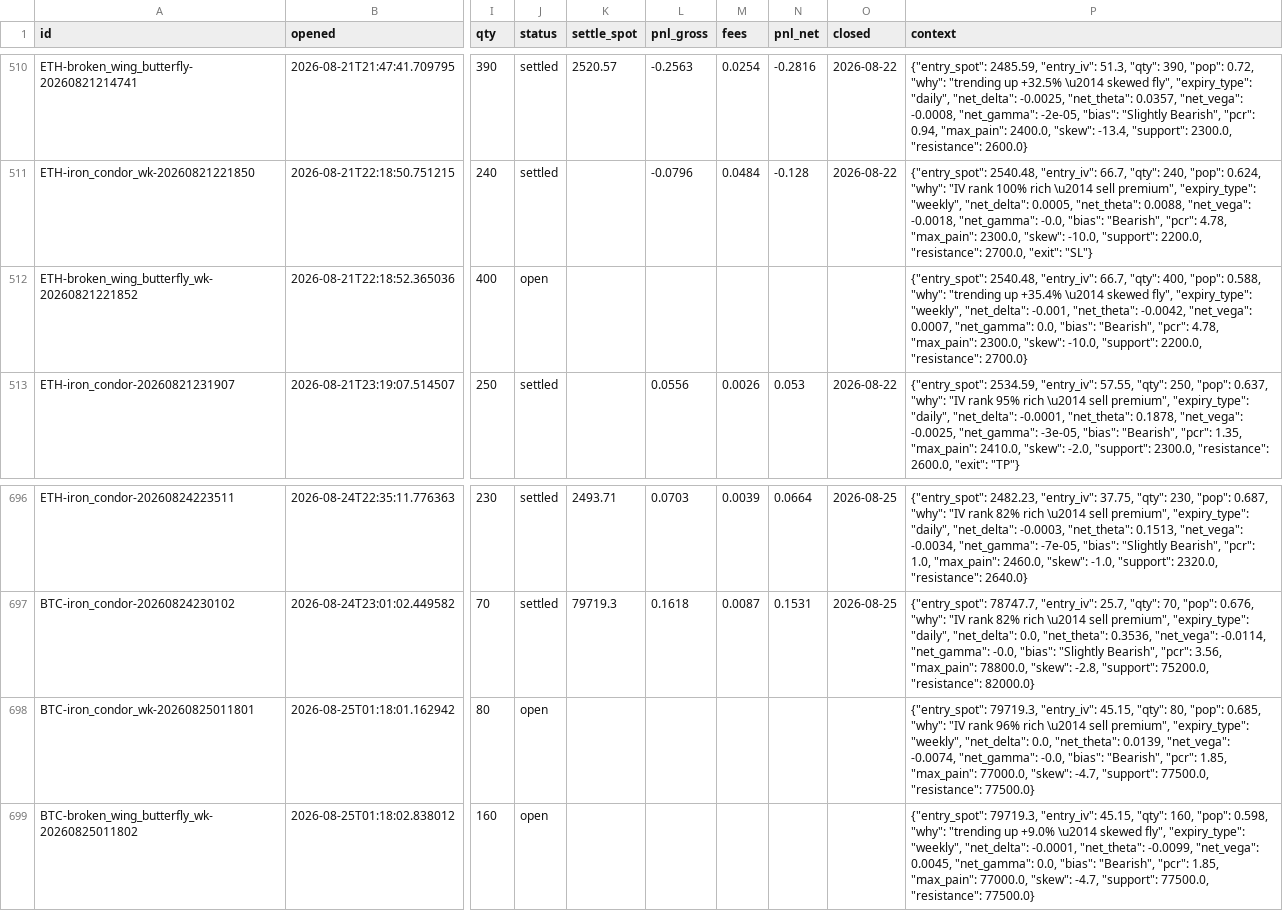
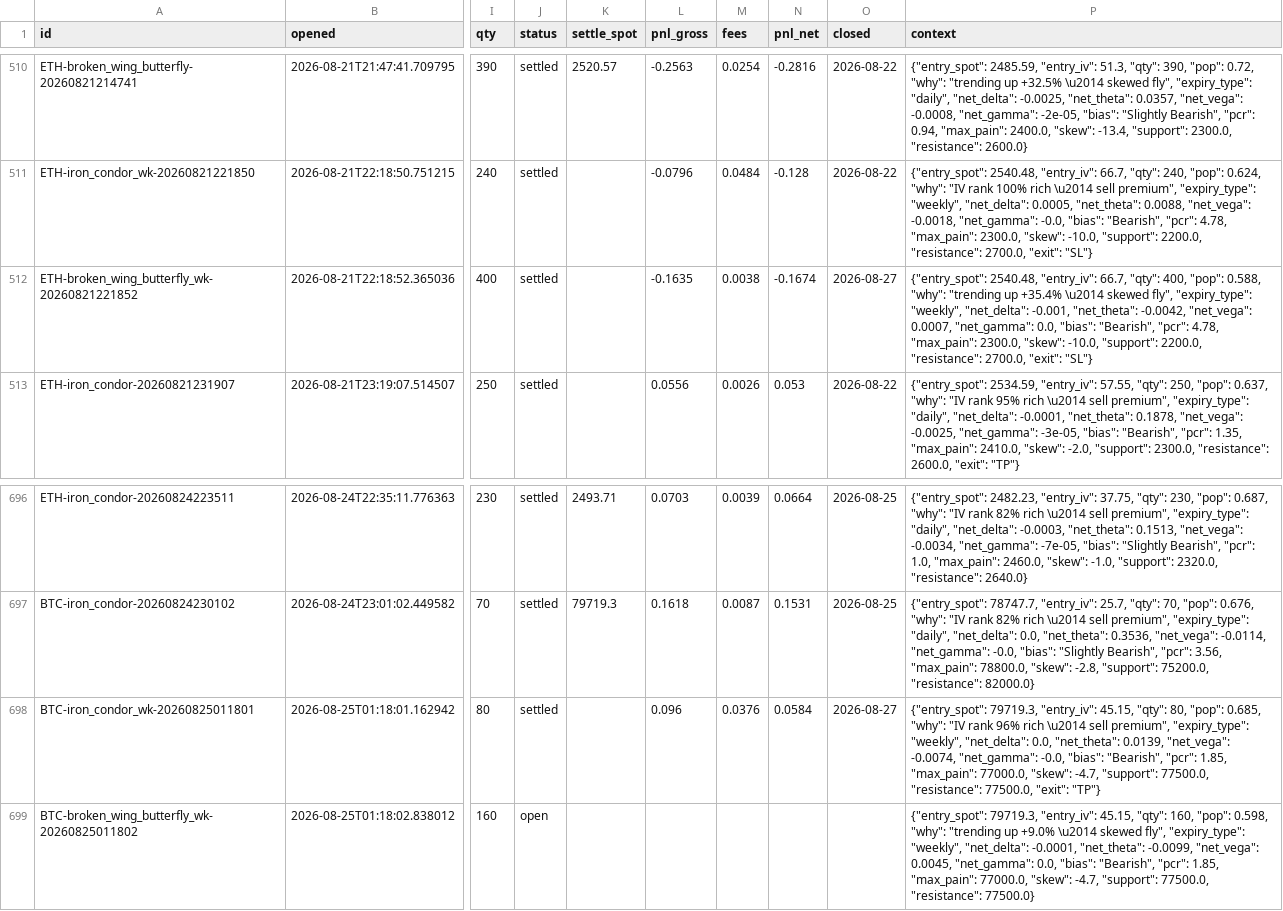
Before and after one commit to Ayushtambi2011/deltahedge-bot, a CSV file: data/paper_trades.csv, drawn as a sheet; only a part is shown, gaps mark what is left out; the diff names each change by its address in the sheet, - before the commit and + after, or states it on an @@ line.

```diff
--- a/data/paper_trades.csv
+++ b/data/paper_trades.csv
-J512 (status): open
+J512 (status): settled
-L512 (pnl_gross): (empty)
+L512 (pnl_gross): -0.1635
-M512 (fees): (empty)
+M512 (fees): 0.0038
-N512 (pnl_net): (empty)
+N512 (pnl_net): -0.1674
-O512 (closed): (empty)
+O512 (closed): 2026-08-27
-P512 (context): …2200.0, "resistance": 2700.0}
+P512 (context): …2200.0, "resistance": 2700.0, "exit": "SL"}
-J698 (status): open
+J698 (status): settled
-L698 (pnl_gross): (empty)
+L698 (pnl_gross): 0.096
-M698 (fees): (empty)
+M698 (fees): 0.0376
-N698 (pnl_net): (empty)
+N698 (pnl_net): 0.0584
-O698 (closed): (empty)
+O698 (closed): 2026-08-27
-P698 (context): …77500.0, "resistance": 77500.0}
+P698 (context): …77500.0, "resistance": 77500.0, "exit": "TP"}
```
Also changed, not shown: 1 other file.
